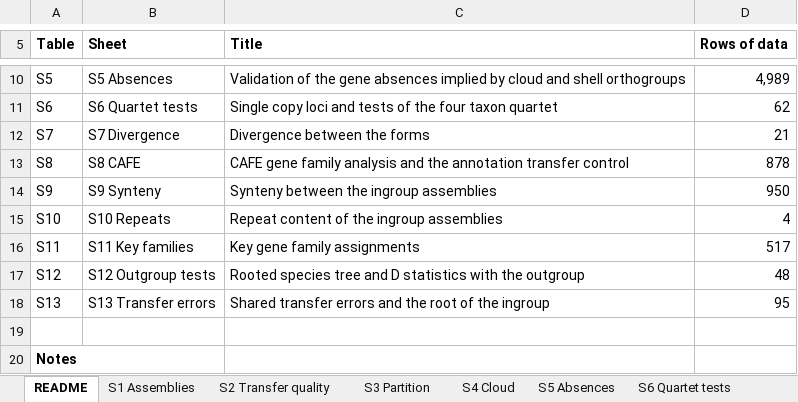
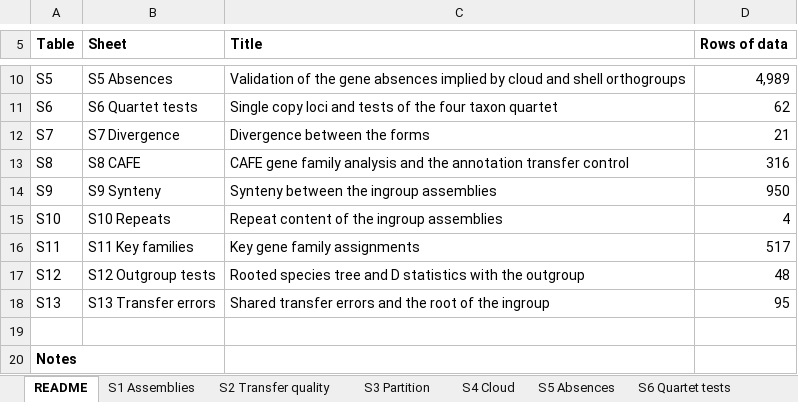
Before and after one commit to tylermaire/cx_pipiens_pangenome, an Excel workbook: tables/Supplementary_Tables.xlsx, sheet README, drawn as a sheet; only a part is shown, gaps mark what is left out; values as stored, in another font and other column widths than the file's, no borders; the diff names each change by its address in the sheet, - before the commit and + after, or states it on an @@ line.

```diff
--- a/tables/Supplementary_Tables.xlsx (sheet README)
+++ b/tables/Supplementary_Tables.xlsx (sheet README)
-D13 (Rows of data): 878
+D13 (Rows of data): 316
```
Also changed, not shown: sheet S8 CAFE, 19 other files.
